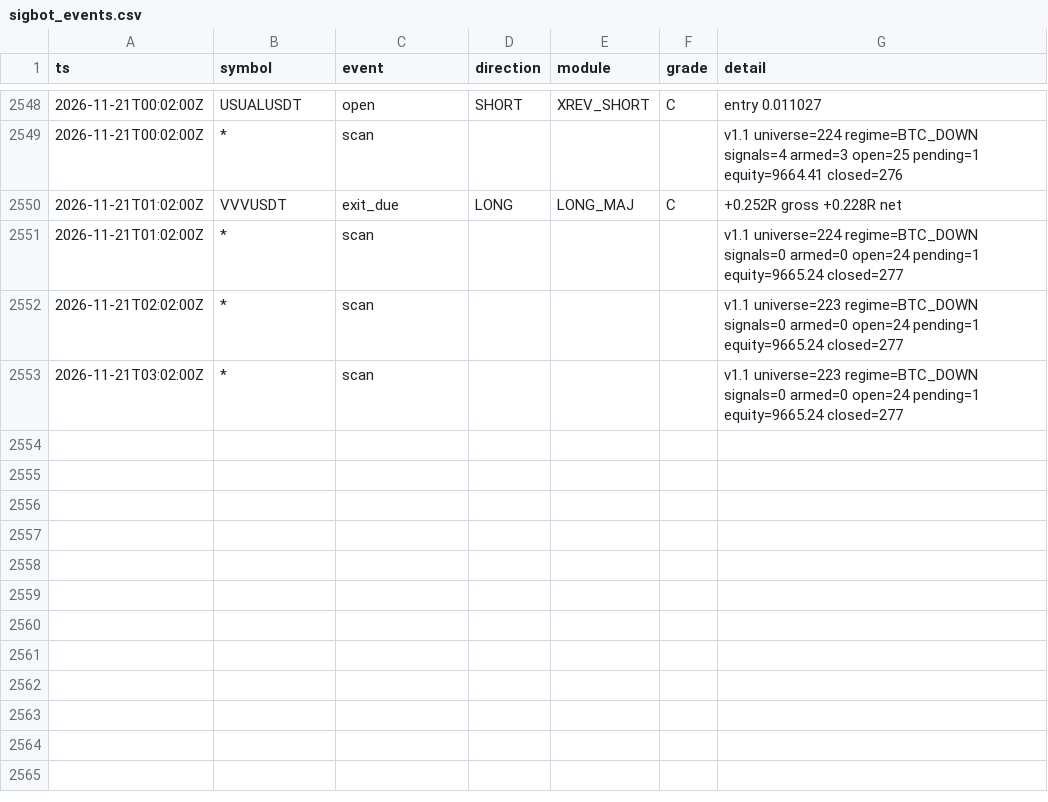
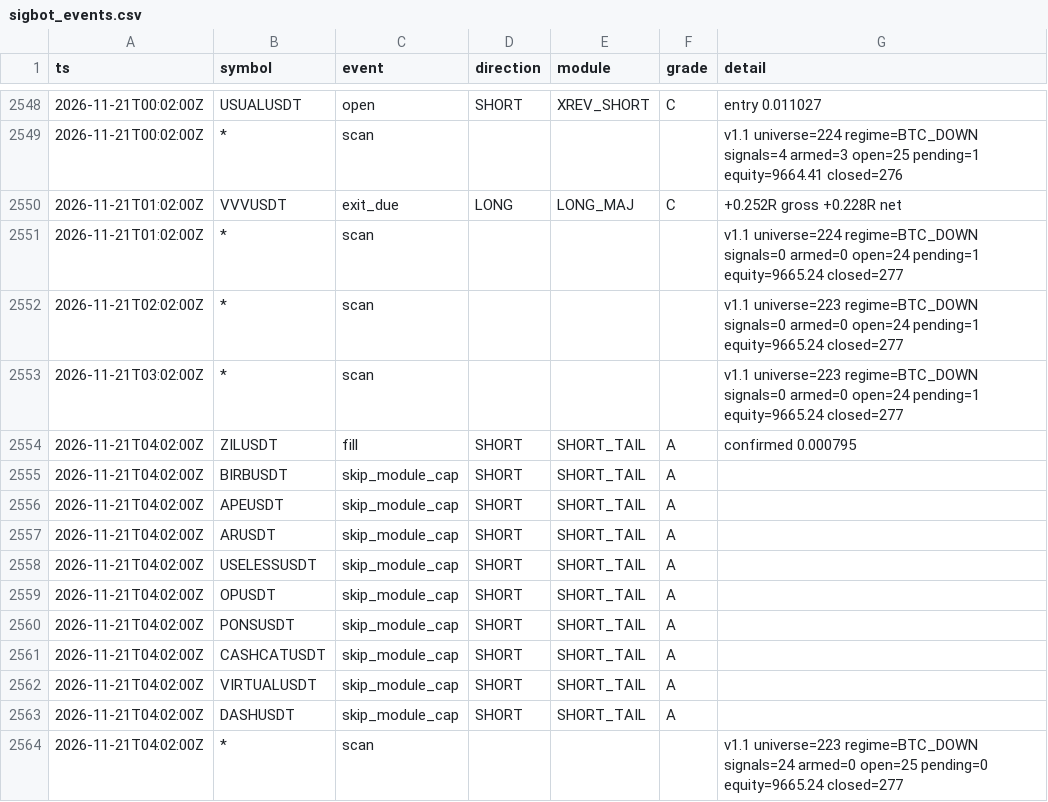
Before and after one commit to lukeperry80/sigbot-data, a CSV file: sigbot_events.csv, drawn as a sheet; only a part is shown, gaps mark what is left out.

```diff
--- a/sigbot_events.csv
+++ b/sigbot_events.csv
@@ -2553 +2553,12 @@ ts,symbol,event,direction,module,grade,detail
 2026-11-21T03:02:00Z,*,scan,,,,v1.1 universe=223 regime=BTC_DOWN signals=0 armed=0 open=24 pending=1 equity=9665.24 closed=277
+2026-11-21T04:02:00Z,ZILUSDT,fill,SHORT,SHORT_TAIL,A,confirmed 0.000795
+2026-11-21T04:02:00Z,BIRBUSDT,skip_module_cap,SHORT,SHORT_TAIL,A,
+2026-11-21T04:02:00Z,APEUSDT,skip_module_cap,SHORT,SHORT_TAIL,A,
+2026-11-21T04:02:00Z,ARUSDT,skip_module_cap,SHORT,SHORT_TAIL,A,
+2026-11-21T04:02:00Z,USELESSUSDT,skip_module_cap,SHORT,SHORT_TAIL,A,
+2026-11-21T04:02:00Z,OPUSDT,skip_module_cap,SHORT,SHORT_TAIL,A,
+2026-11-21T04:02:00Z,PONSUSDT,skip_module_cap,SHORT,SHORT_TAIL,A,
+2026-11-21T04:02:00Z,CASHCATUSDT,skip_module_cap,SHORT,SHORT_TAIL,A,
+2026-11-21T04:02:00Z,VIRTUALUSDT,skip_module_cap,SHORT,SHORT_TAIL,A,
+2026-11-21T04:02:00Z,DASHUSDT,skip_module_cap,SHORT,SHORT_TAIL,A,
+2026-11-21T04:02:00Z,*,scan,,,,v1.1 universe=223 regime=BTC_DOWN signals=24 armed=0 open=25 pending=0 equity=9665.24 closed=277
```
Also changed, not shown: 4 other files.
